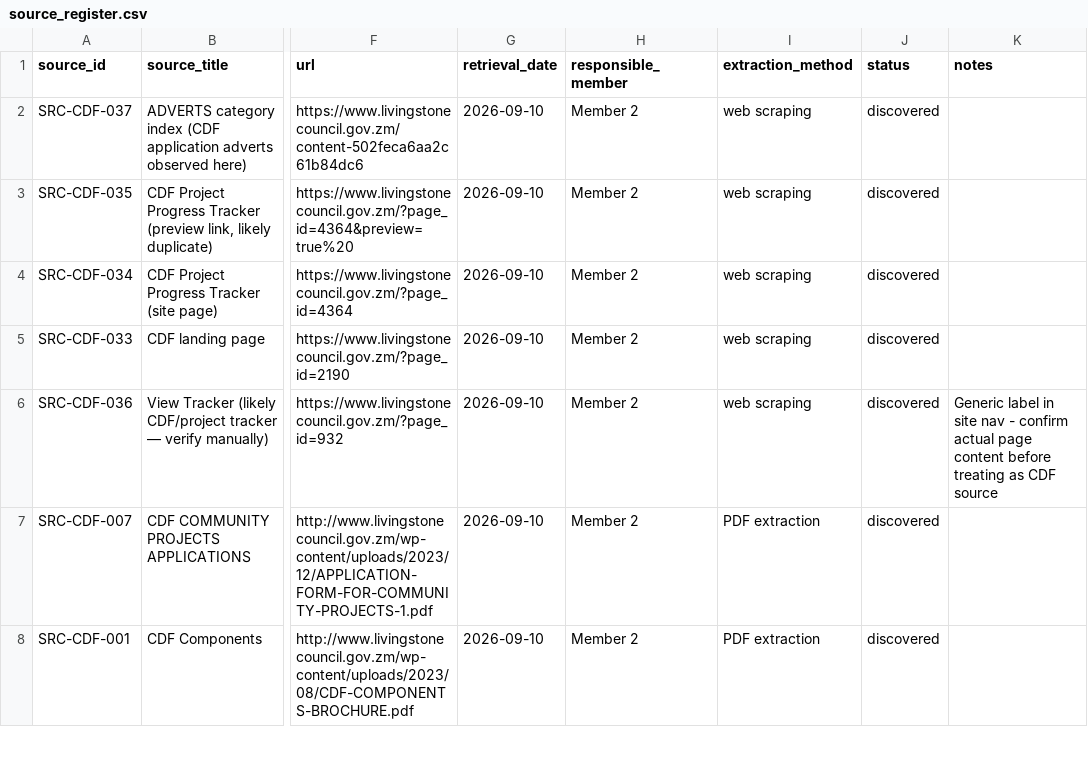
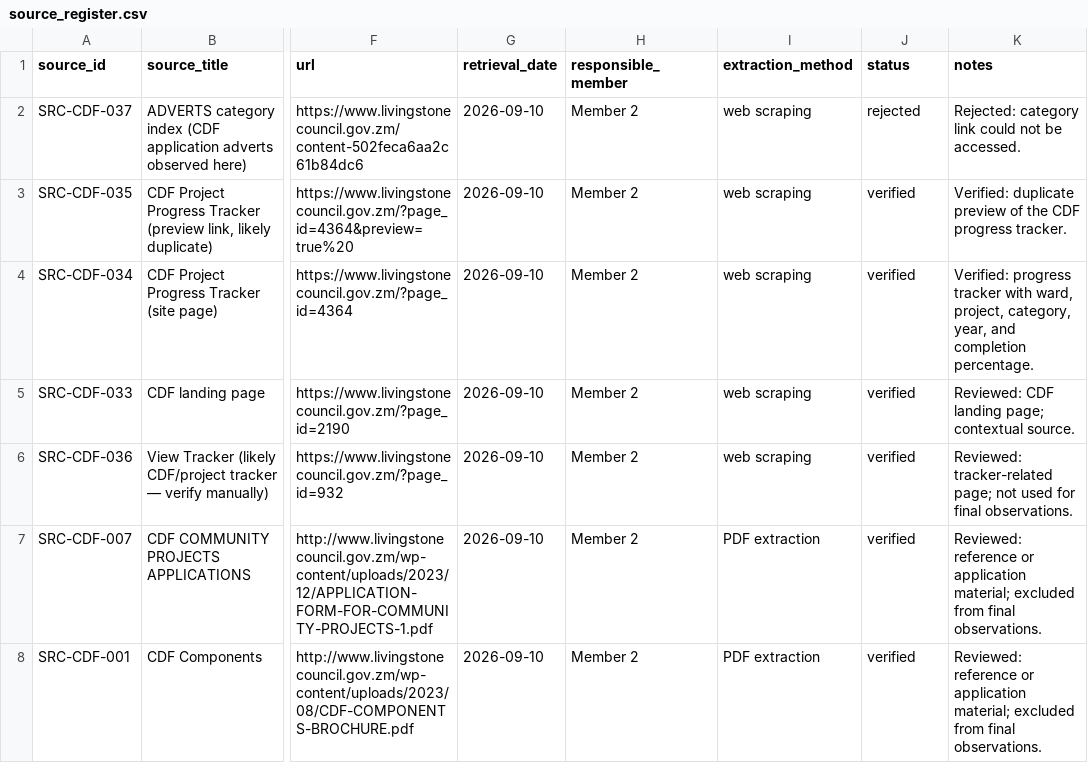
Before and after one commit to Codart-web/unza-csc4792-Team4-livingstone-city-council-dm-miniProject, a CSV file: docs/source_register/source_register.csv, drawn as a sheet; only a part is shown, gaps mark what is left out; the diff covers the shown part only; the diff names each change by its address in the sheet, - before the commit and + after, or states it on an @@ line.

Commit message:
fix: resolve unresolved merge-conflict markers committed to for_member_2.csv; normalize format and restore 3 pre-existing CDF news records

```diff
--- a/docs/source_register/source_register.csv
+++ b/docs/source_register/source_register.csv
-J2 (status): discovered
+J2 (status): rejected
-K2 (notes): (empty)
+K2 (notes): Rejected: category link could not be accessed.
-J3:J8 (status): discovered
+J3:J8 (status): verified
-K3 (notes): (empty)
+K3 (notes): Verified: duplicate preview of the CDF progress tracker.
-K4 (notes): (empty)
+K4 (notes): Verified: progress tracker with ward, project, category, year, and completion percentage.
-K5 (notes): (empty)
+K5 (notes): Reviewed: CDF landing page; contextual source.
-K6 (notes): Generic label in site nav - confirm actual page content before treating as CDF source
+K6 (notes): Reviewed: tracker-related page; not used for final observations.
-K7:K8 (notes): (empty)
+K7:K8 (notes): Reviewed: reference or application material; excluded from final observations.
```
Also changed, not shown: 60 edited cells elsewhere in this file, 2 other files.
